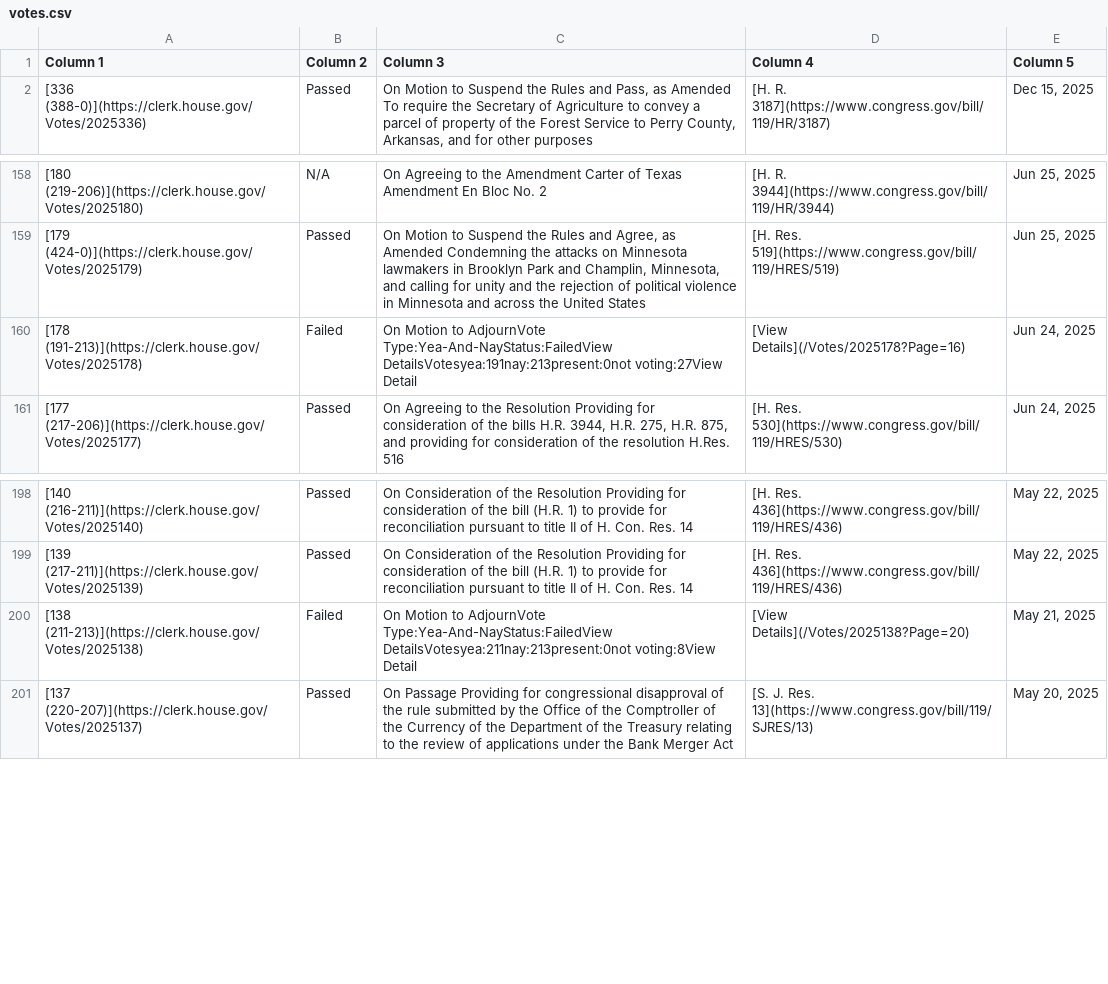
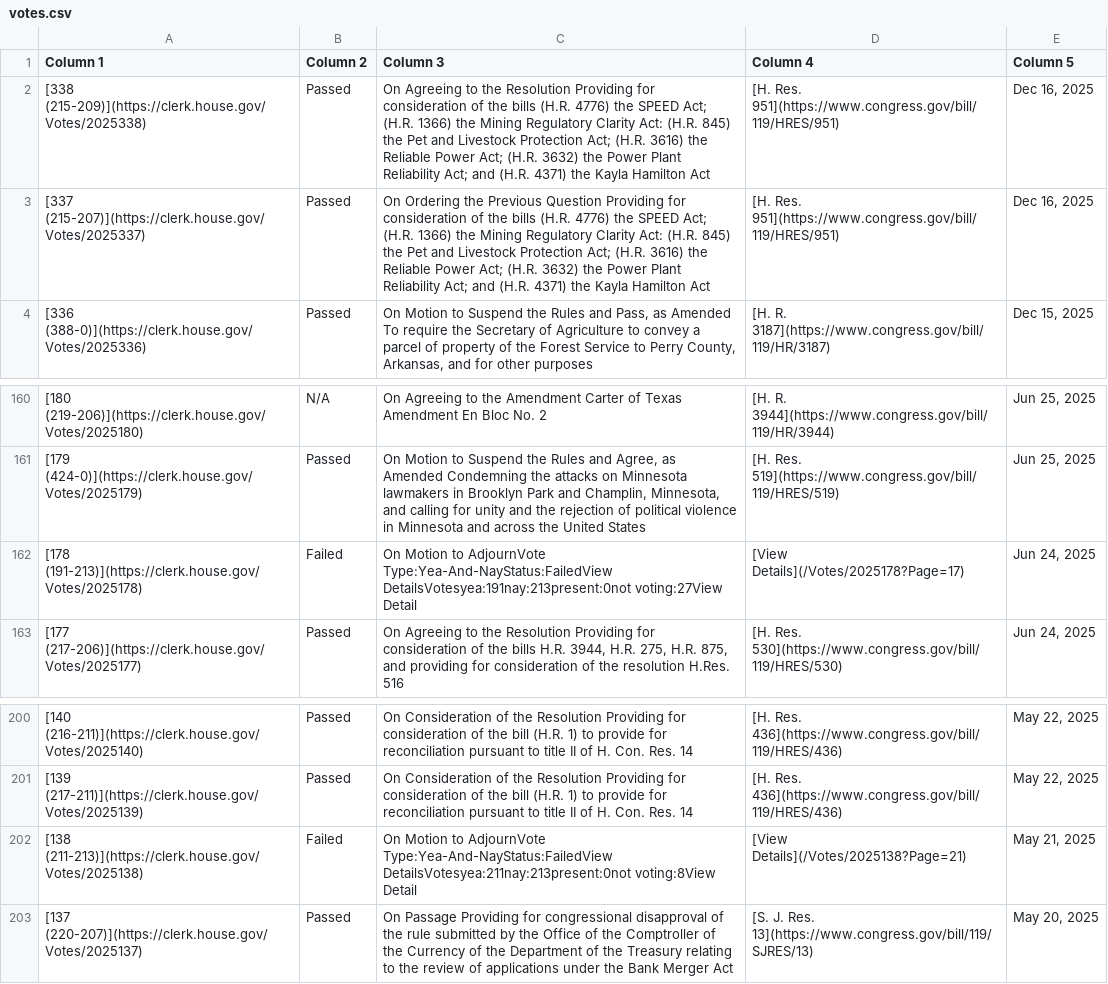
Before and after one commit to aomiller21/House_Votes, a CSV file: votes.csv, drawn as a sheet; only a part is shown, gaps mark what is left out.

```diff
--- a/votes.csv
+++ b/votes.csv
@@ -1,2 +1,4 @@
 Column 1,Column 2,Column 3,Column 4,Column 5
+[338 (215-209)](https://clerk.house.gov/Votes/2025338),Passed,On Agreeing to the Resolution Providing for consideration of the bills (H.R. 4776) the SPEED Act; (H.R. 1366) the Mining Regulatory Clarity Act: (H.R. 845) the Pet and Livestock Protection Act; (H.R. 3616) the Reliable Power Act; (H.R. 3632) the Power Plant Reliability Act; and (H.R. 4371) the Kayla Hamilton Act,[H. Res. 951](https://www.congress.gov/bill/119/HRES/951),"Dec 16, 2025"
+[337 (215-207)](https://clerk.house.gov/Votes/2025337),Passed,On Ordering the Previous Question Providing for consideration of the bills (H.R. 4776) the SPEED Act; (H.R. 1366) the Mining Regulatory Clarity Act: (H.R. 845) the Pet and Livestock Protection Act; (H.R. 3616) the Reliable Power Act; (H.R. 3632) the Power Plant Reliability Act; and (H.R. 4371) the Kayla Hamilton Act,[H. Res. 951](https://www.congress.gov/bill/119/HRES/951),"Dec 16, 2025"
 [336 (388-0)](https://clerk.house.gov/Votes/2025336),Passed,"On Motion to Suspend the Rules and Pass, as Amended To require the Secretary of Agriculture to convey a parcel of property of the Forest Service to Perry County, Arkansas, and for other purposes",[H. R. 3187](https://www.congress.gov/bill/119/HR/3187),"Dec 15, 2025"
@@ -159,3 +161,3 @@ Column 1,Column 2,Column 3,Column 4,Column 5
 [179 (424-0)](https://clerk.house.gov/Votes/2025179),Passed,"On Motion to Suspend the Rules and Agree, as Amended Condemning the attacks on Minnesota lawmakers in Brooklyn Park and Champlin, Minnesota, and calling for unity and the rejection of political violence in Minnesota and across the United States",[H. Res. 519](https://www.congress.gov/bill/119/HRES/519),"Jun 25, 2025"
-[178 (191-213)](https://clerk.house.gov/Votes/2025178),Failed,On Motion to AdjournVote Type:Yea-And-NayStatus:FailedView DetailsVotesyea:191nay:213present:0not voting:27View Detail,[View Details](/Votes/2025178?Page=16),"Jun 24, 2025"
+[178 (191-213)](https://clerk.house.gov/Votes/2025178),Failed,On Motion to AdjournVote Type:Yea-And-NayStatus:FailedView DetailsVotesyea:191nay:213present:0not voting:27View Detail,[View Details](/Votes/2025178?Page=17),"Jun 24, 2025"
 [177 (217-206)](https://clerk.house.gov/Votes/2025177),Passed,"On Agreeing to the Resolution Providing for consideration of the bills H.R. 3944, H.R. 275, H.R. 875, and providing for consideration of the resolution H.Res. 516",[H. Res. 530](https://www.congress.gov/bill/119/HRES/530),"Jun 24, 2025"
@@ -199,3 +201,3 @@ Column 1,Column 2,Column 3,Column 4,Column 5
 [139 (217-211)](https://clerk.house.gov/Votes/2025139),Passed,On Consideration of the Resolution Providing for consideration of the bill (H.R. 1) to provide for reconciliation pursuant to title II of H. Con. Res. 14,[H. Res. 436](https://www.congress.gov/bill/119/HRES/436),"May 22, 2025"
-[138 (211-213)](https://clerk.house.gov/Votes/2025138),Failed,On Motion to AdjournVote Type:Yea-And-NayStatus:FailedView DetailsVotesyea:211nay:213present:0not voting:8View Detail,[View Details](/Votes/2025138?Page=20),"May 21, 2025"
+[138 (211-213)](https://clerk.house.gov/Votes/2025138),Failed,On Motion to AdjournVote Type:Yea-And-NayStatus:FailedView DetailsVotesyea:211nay:213present:0not voting:8View Detail,[View Details](/Votes/2025138?Page=21),"May 21, 2025"
 [137 (220-207)](https://clerk.house.gov/Votes/2025137),Passed,On Passage Providing for congressional disapproval of the rule submitted by the Office of the Comptroller of the Currency of the Department of the Treasury relating to the review of applications under the Bank Merger Act,[S. J. Res. 13](https://www.congress.gov/bill/119/SJRES/13),"May 20, 2025"
```
